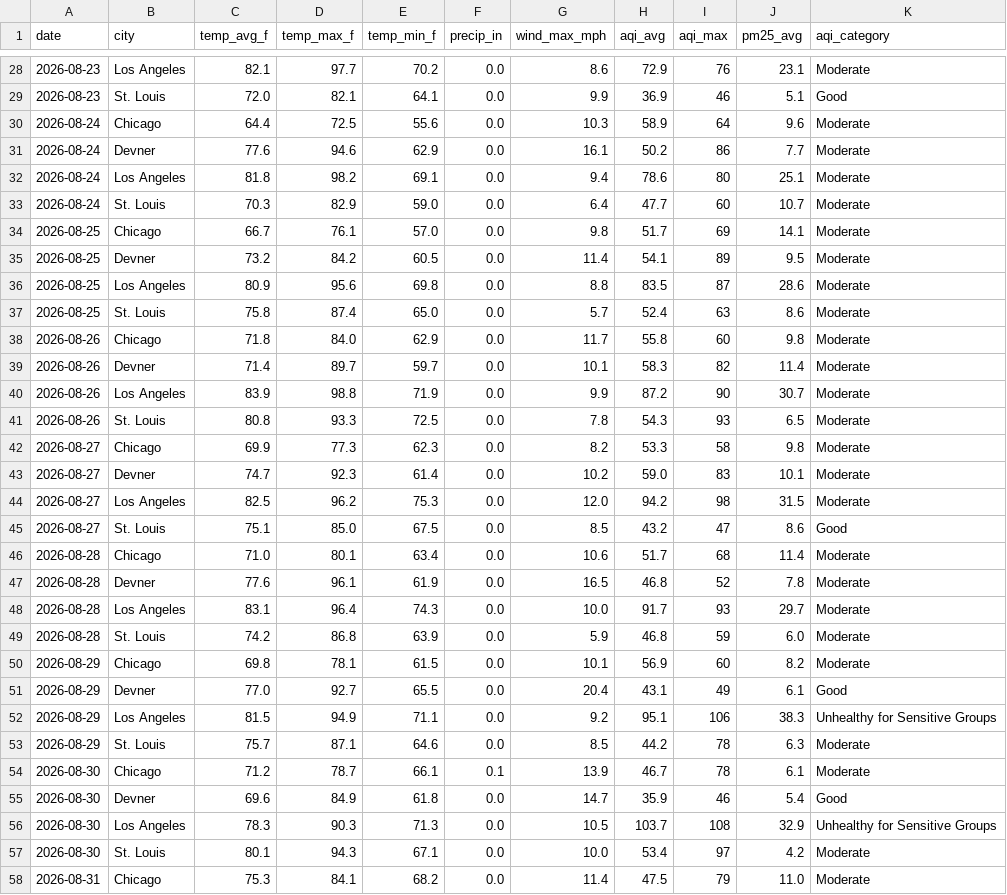
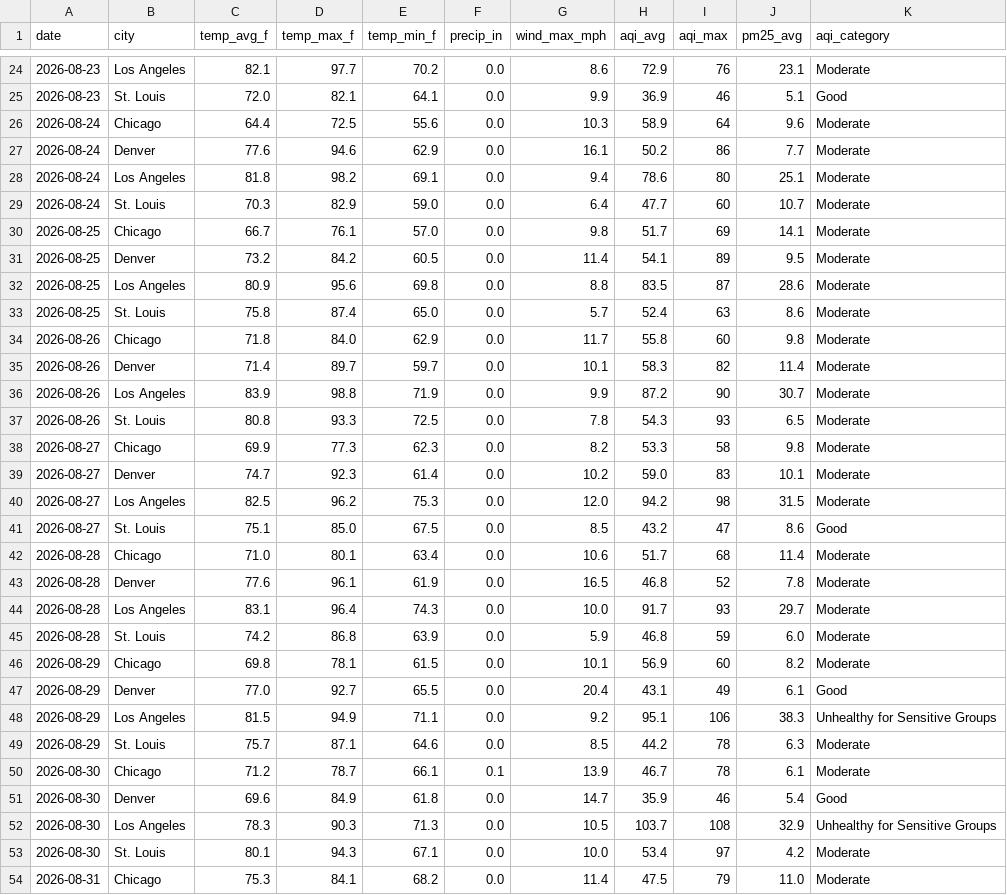
Before and after one commit to rebeccaccoronado-tech/weather-air-pipeline, a CSV file: data/daily_summary.csv, drawn as a sheet; only a part is shown, gaps mark what is left out; the diff covers the shown part only.

```diff
--- a/data/daily_summary.csv
+++ b/data/daily_summary.csv
@@ -30,3 +26,3 @@ date,city,temp_avg_f,temp_max_f,temp_min_f,precip_in,wind_max_mph,aqi_avg,aqi_ma
 2026-08-24,Chicago,64.4,72.5,55.6,0.0,10.3,58.9,64,9.6,Moderate
-2026-08-24,Devner,77.6,94.6,62.9,0.0,16.1,50.2,86,7.7,Moderate
+2026-08-24,Denver,77.6,94.6,62.9,0.0,16.1,50.2,86,7.7,Moderate
 2026-08-24,Los Angeles,81.8,98.2,69.1,0.0,9.4,78.6,80,25.1,Moderate
@@ -34,3 +30,3 @@ date,city,temp_avg_f,temp_max_f,temp_min_f,precip_in,wind_max_mph,aqi_avg,aqi_ma
 2026-08-25,Chicago,66.7,76.1,57.0,0.0,9.8,51.7,69,14.1,Moderate
-2026-08-25,Devner,73.2,84.2,60.5,0.0,11.4,54.1,89,9.5,Moderate
+2026-08-25,Denver,73.2,84.2,60.5,0.0,11.4,54.1,89,9.5,Moderate
 2026-08-25,Los Angeles,80.9,95.6,69.8,0.0,8.8,83.5,87,28.6,Moderate
@@ -38,3 +34,3 @@ date,city,temp_avg_f,temp_max_f,temp_min_f,precip_in,wind_max_mph,aqi_avg,aqi_ma
 2026-08-26,Chicago,71.8,84.0,62.9,0.0,11.7,55.8,60,9.8,Moderate
-2026-08-26,Devner,71.4,89.7,59.7,0.0,10.1,58.3,82,11.4,Moderate
+2026-08-26,Denver,71.4,89.7,59.7,0.0,10.1,58.3,82,11.4,Moderate
 2026-08-26,Los Angeles,83.9,98.8,71.9,0.0,9.9,87.2,90,30.7,Moderate
@@ -42,3 +38,3 @@ date,city,temp_avg_f,temp_max_f,temp_min_f,precip_in,wind_max_mph,aqi_avg,aqi_ma
 2026-08-27,Chicago,69.9,77.3,62.3,0.0,8.2,53.3,58,9.8,Moderate
-2026-08-27,Devner,74.7,92.3,61.4,0.0,10.2,59.0,83,10.1,Moderate
+2026-08-27,Denver,74.7,92.3,61.4,0.0,10.2,59.0,83,10.1,Moderate
 2026-08-27,Los Angeles,82.5,96.2,75.3,0.0,12.0,94.2,98,31.5,Moderate
@@ -46,3 +42,3 @@ date,city,temp_avg_f,temp_max_f,temp_min_f,precip_in,wind_max_mph,aqi_avg,aqi_ma
 2026-08-28,Chicago,71.0,80.1,63.4,0.0,10.6,51.7,68,11.4,Moderate
-2026-08-28,Devner,77.6,96.1,61.9,0.0,16.5,46.8,52,7.8,Moderate
+2026-08-28,Denver,77.6,96.1,61.9,0.0,16.5,46.8,52,7.8,Moderate
 2026-08-28,Los Angeles,83.1,96.4,74.3,0.0,10.0,91.7,93,29.7,Moderate
@@ -50,3 +46,3 @@ date,city,temp_avg_f,temp_max_f,temp_min_f,precip_in,wind_max_mph,aqi_avg,aqi_ma
 2026-08-29,Chicago,69.8,78.1,61.5,0.0,10.1,56.9,60,8.2,Moderate
-2026-08-29,Devner,77.0,92.7,65.5,0.0,20.4,43.1,49,6.1,Good
+2026-08-29,Denver,77.0,92.7,65.5,0.0,20.4,43.1,49,6.1,Good
 2026-08-29,Los Angeles,81.5,94.9,71.1,0.0,9.2,95.1,106,38.3,Unhealthy for Sensitive Groups
@@ -54,3 +50,3 @@ date,city,temp_avg_f,temp_max_f,temp_min_f,precip_in,wind_max_mph,aqi_avg,aqi_ma
 2026-08-30,Chicago,71.2,78.7,66.1,0.1,13.9,46.7,78,6.1,Moderate
-2026-08-30,Devner,69.6,84.9,61.8,0.0,14.7,35.9,46,5.4,Good
+2026-08-30,Denver,69.6,84.9,61.8,0.0,14.7,35.9,46,5.4,Good
 2026-08-30,Los Angeles,78.3,90.3,71.3,0.0,10.5,103.7,108,32.9,Unhealthy for Sensitive Groups
```
Also changed, not shown: 4 added rows, 4 removed rows and 84 edited cells elsewhere in this file, data/raw_air.csv, data/raw_weather.csv, 3 other files.
